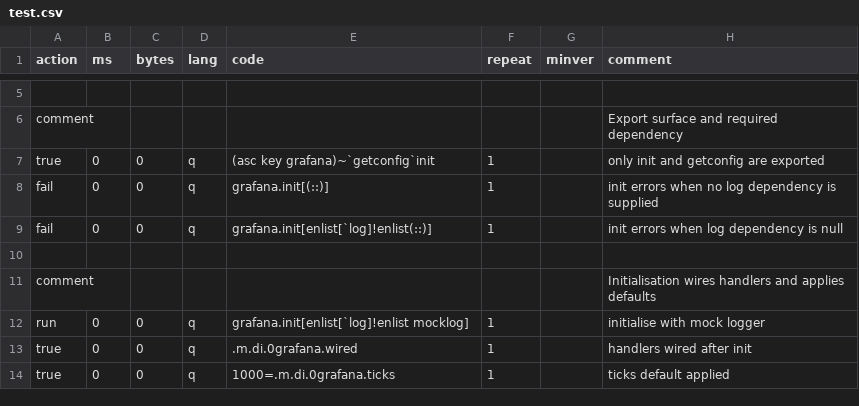
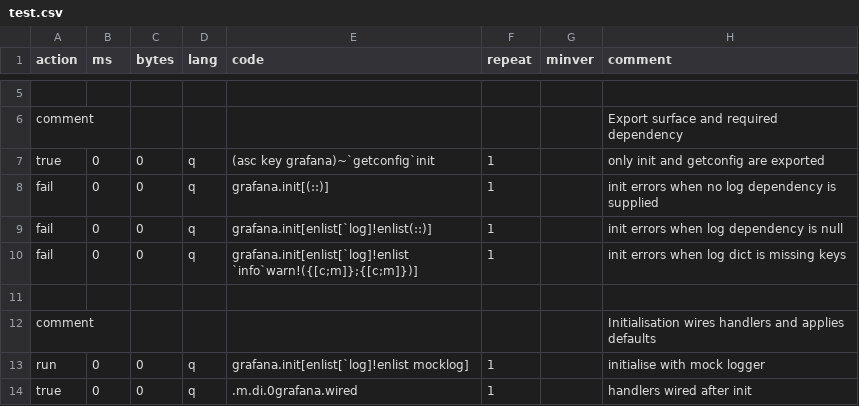
Before and after one commit to DataIntellectTech/kdbx-modules, a CSV file: di/grafana/test.csv, drawn as a sheet; only a part is shown, gaps mark what is left out; the shorter side is filled out with more unchanged rows.

```diff
--- a/di/grafana/test.csv
+++ b/di/grafana/test.csv
@@ -9,2 +9,3 @@ fail,0,0,q,grafana.init[(::)],1,,init errors when no log dependency is supplied
 fail,0,0,q,grafana.init[enlist[`log]!enlist(::)],1,,init errors when log dependency is null
+fail,0,0,q,grafana.init[enlist[`log]!enlist `info`warn!({[c;m]};{[c;m]})],1,,init errors when log dict is missing keys
 
```
Also changed, not shown: 2 other files.
